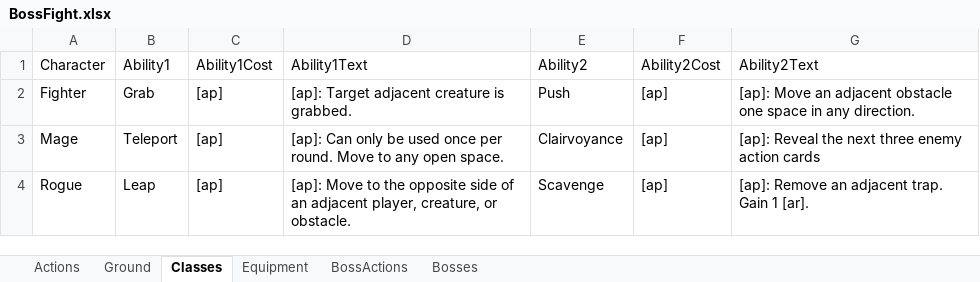
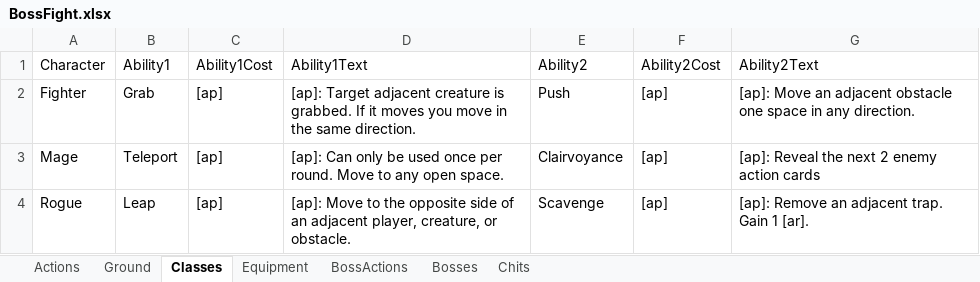
Before and after one commit to stellardoorgames/boss-fight, an Excel workbook: data/BossFight.xlsx, sheet Classes, drawn as a sheet; values as stored, in another font and other column widths than the file's, no borders; the diff names each change by its address in the sheet, - before the commit and + after, or states it on an @@ line.

Commit message:
Adding boss cards and chits, revisions after first play test

```diff
--- a/data/BossFight.xlsx (sheet Classes)
+++ b/data/BossFight.xlsx (sheet Classes)
+sheet tab: Chits
-D2: …is grabbed.
+D2: …is grabbed. If it moves you move in the same direction.
-G3: [ap]: Reveal the next three enemy action cards
+G3: [ap]: Reveal the next 2 enemy action cards
```
Also changed, not shown: sheet Equipment, sheet Bosses, sheet Actions, sheet Ground, sheet BossActions, 45 other files.
